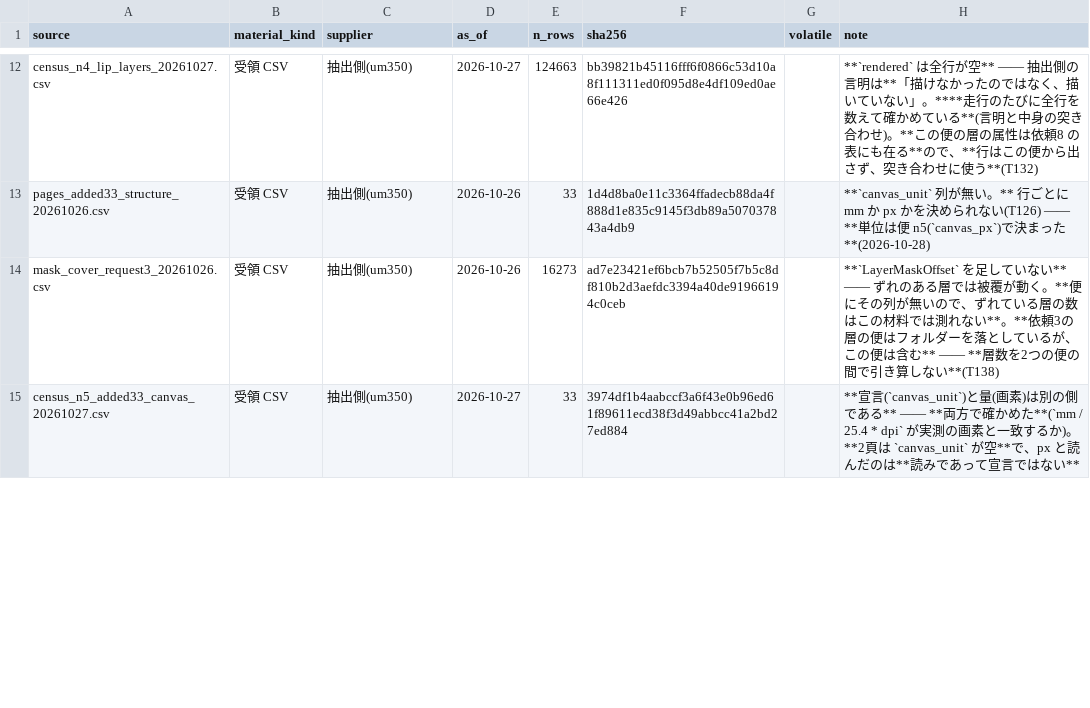
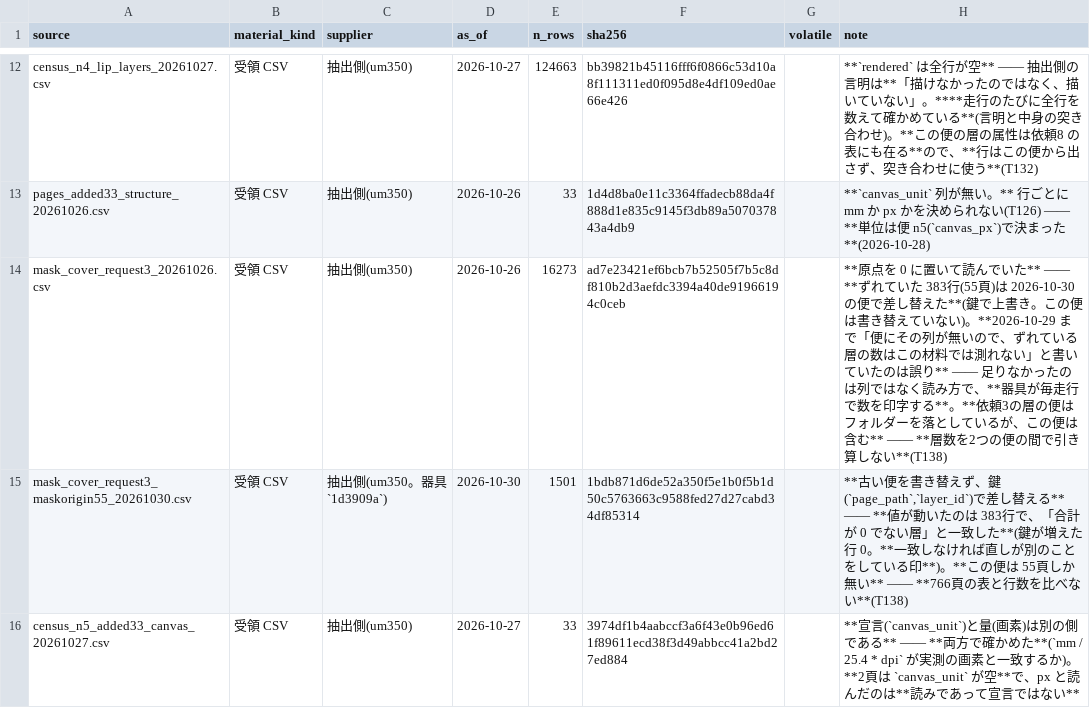
Before and after one commit to kuromook/gen_lineart, a CSV file: census/provenance.csv, drawn as a sheet; only a part is shown, gaps mark what is left out; the diff covers the shown part only.

```diff
--- a/census/provenance.csv
+++ b/census/provenance.csv
@@ -13,3 +13,4 @@ census_n4_lip_layers_20261027.csv,受領 CSV,抽出側(um350),2026-10-27,124663,
 pages_added33_structure_20261026.csv,受領 CSV,抽出側(um350),2026-10-26,33,1d4d8ba0e11c3364ffadecb88da4f888d1e835c9145f3db89a507037843a4db9,,**`canvas_unit` 列が無い。** 行ごとに mm か px かを決められない(T126) —— **単位は便 n5(`canvas_px`)で決まった**(2026-10-28)
-mask_cover_request3_20261026.csv,受領 CSV,抽出側(um350),2026-10-26,16273,ad7e23421ef6bcb7b52505f7b5c8df810b2d3aefdc3394a40de91966194c0ceb,,**`LayerMaskOffset` を足していない** —— ずれのある層では被覆が動く。**便にその列が無いので、ずれている層の数はこの材料では測れない**。**依頼3の層の便はフォルダーを落としているが、この便は含む** —— **層数を2つの便の間で引き算しない**(T138)
+mask_cover_request3_20261026.csv,受領 CSV,抽出側(um350),2026-10-26,16273,ad7e23421ef6bcb7b52505f7b5c8df810b2d3aefdc3394a40de91966194c0ceb,,**原点を 0 に置いて読んでいた** —— **ずれていた 383行(55頁)は 2026-10-30 の便で差し替えた**(鍵で上書き。この便は書き替えていない)。**2026-10-29 まで「便にその列が無いので、ずれている層の数はこの材料では測れない」と書いていたのは誤り** —— 足りなかったのは列ではなく読み方で、**器具が毎走行で数を印字する**。**依頼3の層の便はフォルダーを落としているが、この便は含む** —— **層数を2つの便の間で引き算しない**(T138)
+mask_cover_request3_maskorigin55_20261030.csv,受領 CSV,抽出側(um350。器具 `1d3909a`),2026-10-30,1501,1bdb871d6de52a350f5e1b0f5b1d50c5763663c9588fed27d27cabd34df85314,,"**古い便を書き替えず、鍵(`page_path`,`layer_id`)で差し替える** —— **値が動いたのは 383行で、「合計が 0 でない層」と一致した**(鍵が増えた行 0。**一致しなければ直しが別のことをしている印**)。**この便は 55頁しか無い** —— **766頁の表と行数を比べない**(T138)"
 census_n5_added33_canvas_20261027.csv,受領 CSV,抽出側(um350),2026-10-27,33,3974df1b4aabccf3a6f43e0b96ed61f89611ecd38f3d49abbcc41a2bd27ed884,,**宣言(`canvas_unit`)と量(画素)は別の側である** —— **両方で確かめた**(`mm / 25.4 * dpi` が実測の画素と一致するか)。**2頁は `canvas_unit` が空**で、px と読んだのは**読みであって宣言ではない**
```
Also changed, not shown: 2 added rows and 3 edited cells elsewhere in this file, census/caveats.csv, census/folded_totals.csv, 11 other files.
